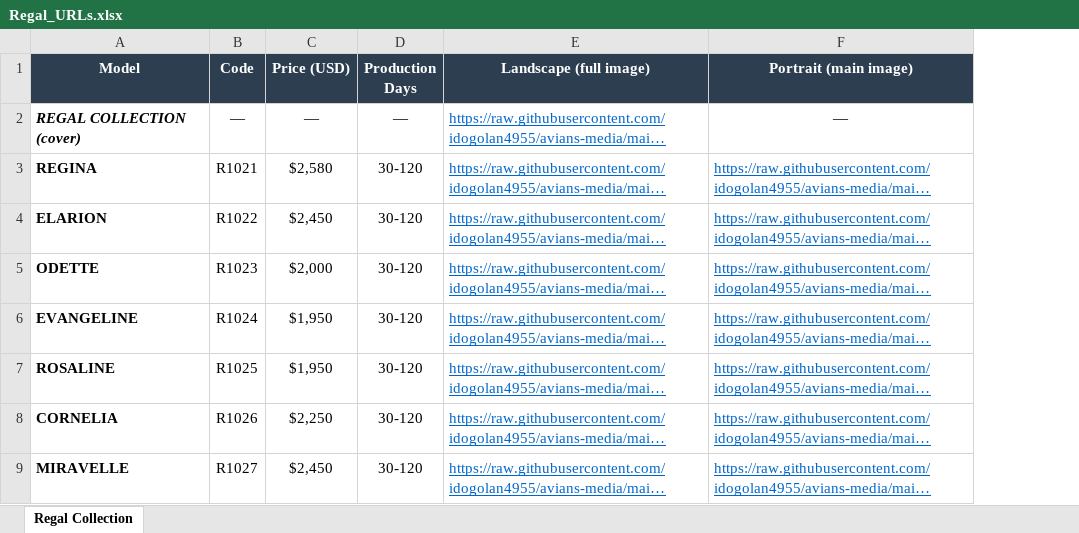
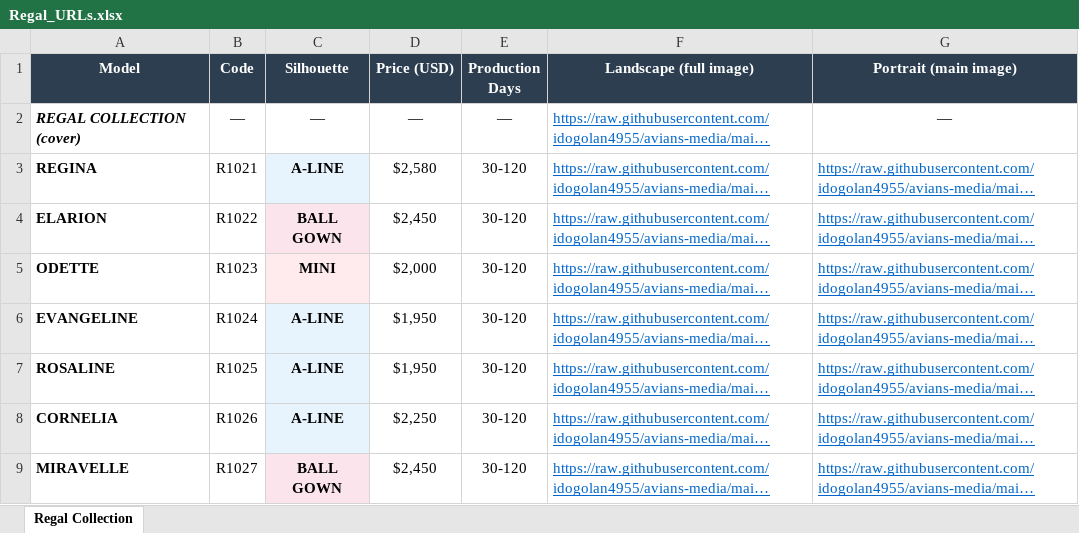
Before and after one commit to idogolan4955/avians-media, an Excel workbook: Regal Collection Images/Regal_URLs.xlsx, sheet Regal Collection, drawn as a sheet; only a part is shown; long unchanged cells end in …; values as stored, in another font and other column widths than the file's, no borders; the diff names each change by its address in the sheet, - before the commit and + after, or states it on an @@ line.

Commit message:
Add Silhouette column to Regal_URLs.xlsx

```diff
--- a/Regal Collection Images/Regal_URLs.xlsx (sheet Regal Collection)
+++ b/Regal Collection Images/Regal_URLs.xlsx (sheet Regal Collection)
+column C (Silhouette), rows 2-9: — | A-LINE | BALL GOWN | MINI | A-LINE | A-LINE | A-LINE | BALL GOWN
```
Also changed, not shown: 1 other file.
